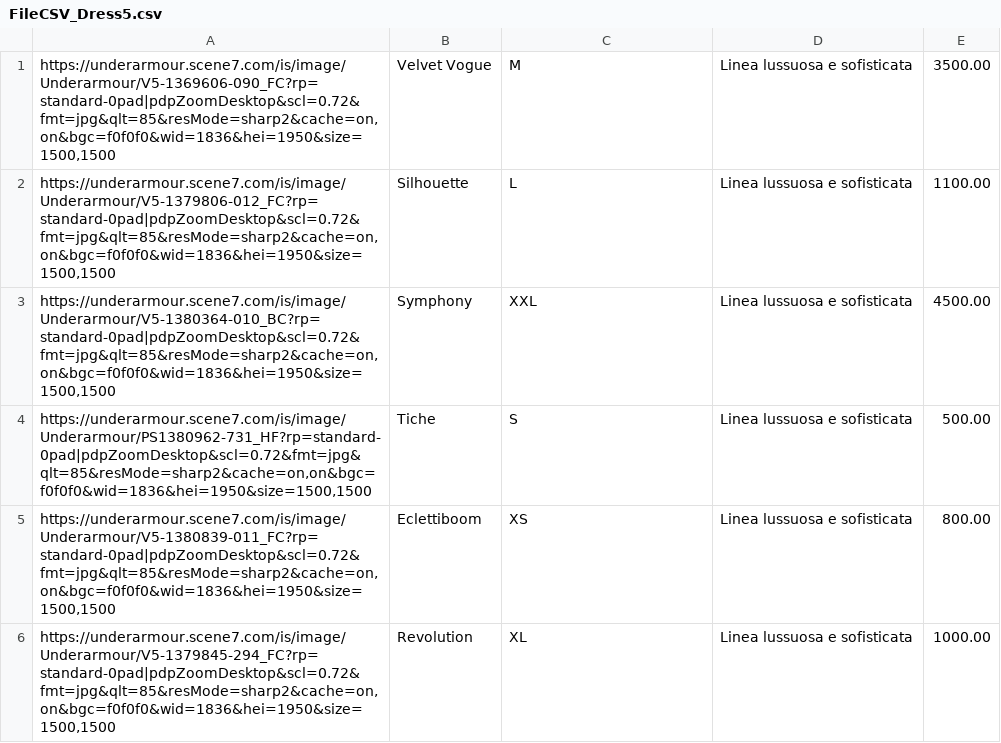
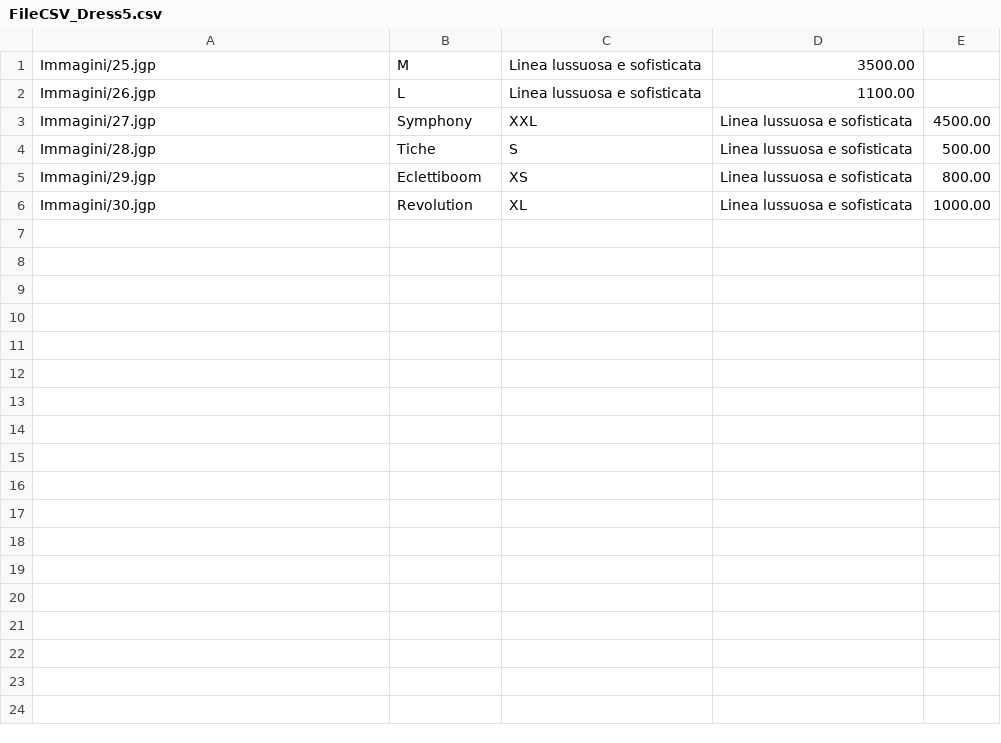
Before and after one commit to ChiaraDeMattia/Capolavoro, a CSV file: FileCSV_Dress5.csv, drawn as a sheet.

Commit message:
Update FileCSV_Dress5.csv

```diff
--- a/FileCSV_Dress5.csv
+++ b/FileCSV_Dress5.csv
@@ -1,6 +1,6 @@
-"https://underarmour.scene7.com/is/image/Underarmour/V5-1369606-090_FC?rp=standard-0pad|pdpZoomDesktop&scl=0.72&fmt=jpg&qlt=85&resMode=sharp2&cache=on,on&bgc=f0f0f0&wid=1836&hei=1950&size=1500,1500","Velvet Vogue","M","Linea lussuosa e sofisticata","3500.00"
-"https://underarmour.scene7.com/is/image/Underarmour/V5-1379806-012_FC?rp=standard-0pad|pdpZoomDesktop&scl=0.72&fmt=jpg&qlt=85&resMode=sharp2&cache=on,on&bgc=f0f0f0&wid=1836&hei=1950&size=1500,1500","Silhouette","L","Linea lussuosa e sofisticata","1100.00"
-"https://underarmour.scene7.com/is/image/Underarmour/V5-1380364-010_BC?rp=standard-0pad|pdpZoomDesktop&scl=0.72&fmt=jpg&qlt=85&resMode=sharp2&cache=on,on&bgc=f0f0f0&wid=1836&hei=1950&size=1500,1500","Symphony","XXL","Linea lussuosa e sofisticata","4500.00"
-"https://underarmour.scene7.com/is/image/Underarmour/PS1380962-731_HF?rp=standard-0pad|pdpZoomDesktop&scl=0.72&fmt=jpg&qlt=85&resMode=sharp2&cache=on,on&bgc=f0f0f0&wid=1836&hei=1950&size=1500,1500","Tiche","S","Linea lussuosa e sofisticata","500.00"
-"https://underarmour.scene7.com/is/image/Underarmour/V5-1380839-011_FC?rp=standard-0pad|pdpZoomDesktop&scl=0.72&fmt=jpg&qlt=85&resMode=sharp2&cache=on,on&bgc=f0f0f0&wid=1836&hei=1950&size=1500,1500","Eclettiboom","XS","Linea lussuosa e sofisticata","800.00"
-"https://underarmour.scene7.com/is/image/Underarmour/V5-1379845-294_FC?rp=standard-0pad|pdpZoomDesktop&scl=0.72&fmt=jpg&qlt=85&resMode=sharp2&cache=on,on&bgc=f0f0f0&wid=1836&hei=1950&size=1500,1500","Revolution","XL","Linea lussuosa e sofisticata","1000.00"
+"Immagini/25.jgp","M","Linea lussuosa e sofisticata","3500.00"
+"Immagini/26.jgp","L","Linea lussuosa e sofisticata","1100.00"
+"Immagini/27.jgp","Symphony","XXL","Linea lussuosa e sofisticata","4500.00"
+"Immagini/28.jgp","Tiche","S","Linea lussuosa e sofisticata","500.00"
+"Immagini/29.jgp","Eclettiboom","XS","Linea lussuosa e sofisticata","800.00"
+"Immagini/30.jgp","Revolution","XL","Linea lussuosa e sofisticata","1000.00"
```
